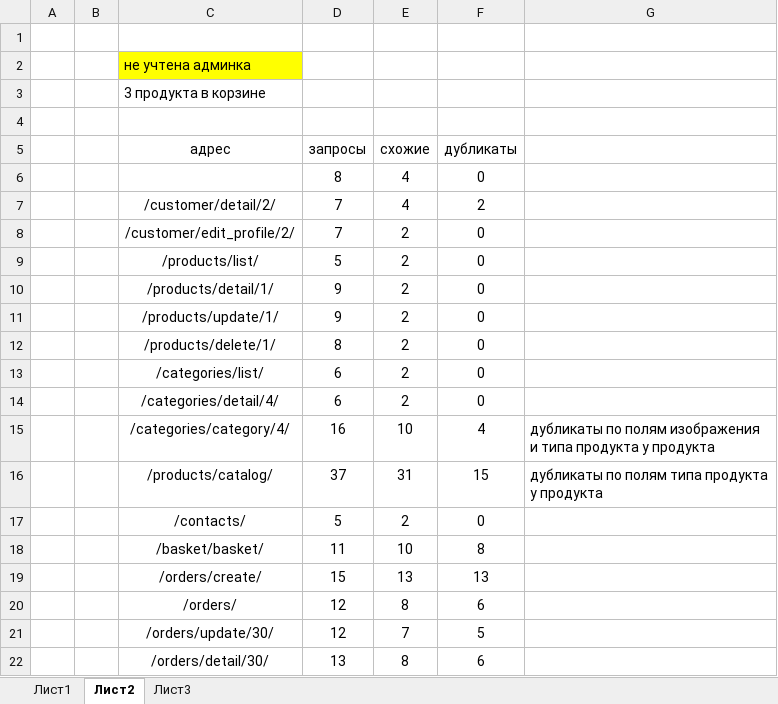
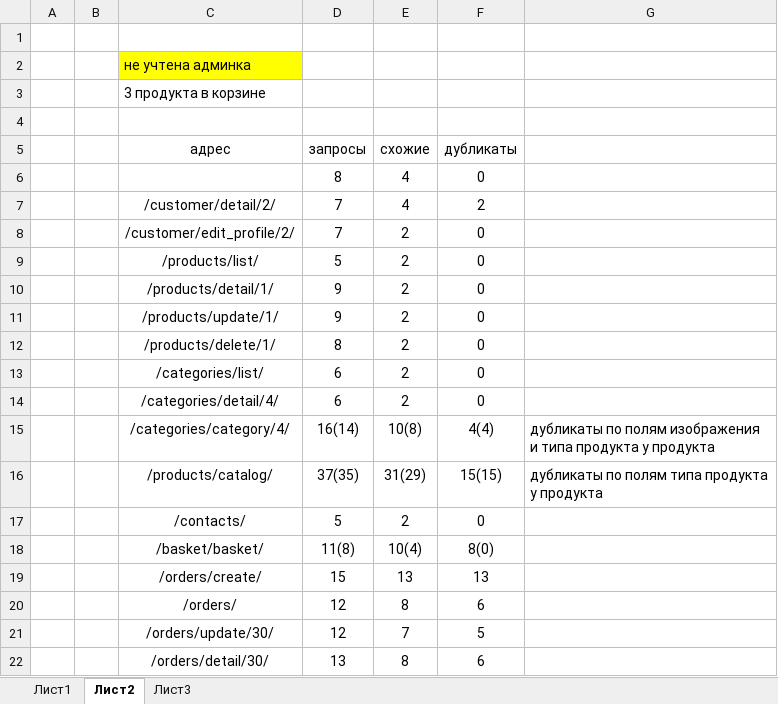
Before and after one commit to Pegorino82/GUDjangoProject_2, an Excel workbook: myshop/Оптимизация.xlsx, sheet Лист2, drawn as a sheet; values as stored, in another font and other column widths than the file's, no borders; the diff names each change by its address in the sheet, - before the commit and + after, or states it on an @@ line.

Commit message:
hw 6 проведена оптимизация запросов к БД на основе debug-toolbar

```diff
--- a/myshop/Оптимизация.xlsx (sheet Лист2)
+++ b/myshop/Оптимизация.xlsx (sheet Лист2)
-D15 (запросы): 16
+D15 (запросы): 16(14)
-E15 (схожие): 10
+E15 (схожие): 10(8)
-F15 (дубликаты): 4
+F15 (дубликаты): 4(4)
-D16 (запросы): 37
+D16 (запросы): 37(35)
-E16 (схожие): 31
+E16 (схожие): 31(29)
-F16 (дубликаты): 15
+F16 (дубликаты): 15(15)
-D18 (запросы): 11
+D18 (запросы): 11(8)
-E18 (схожие): 10
+E18 (схожие): 10(4)
-F18 (дубликаты): 8
+F18 (дубликаты): 8(0)
```
Also changed, not shown: 8 other files.
